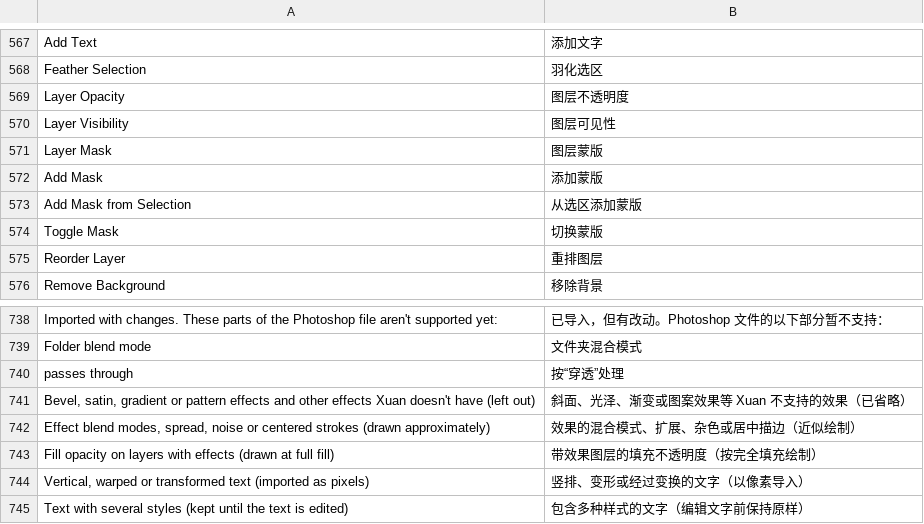
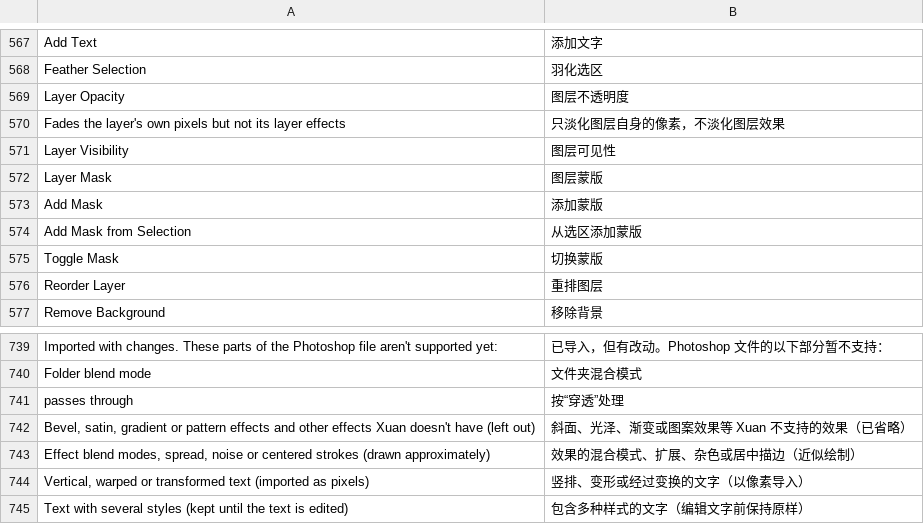
Before and after one commit to jeffory/xuan, a TSV file: assets/locales/zh-CN.tsv, drawn as a sheet; only a part is shown, gaps mark what is left out; removed rows and columns are numbered as before the commit, all else as after; the diff names each change by its address in the sheet, - before the commit and + after, or states it on an @@ line.

```diff
--- a/assets/locales/zh-CN.tsv
+++ b/assets/locales/zh-CN.tsv
+row 570: Fades the layer's own pixels but not its layer effects | 只淡化图层自身的像素，不淡化图层效果
-row 743: Fill opacity on layers with effects (drawn at full fill) | 带效果图层的填充不透明度（按完全填充绘制）
```
Also changed, not shown: 21 other files.
